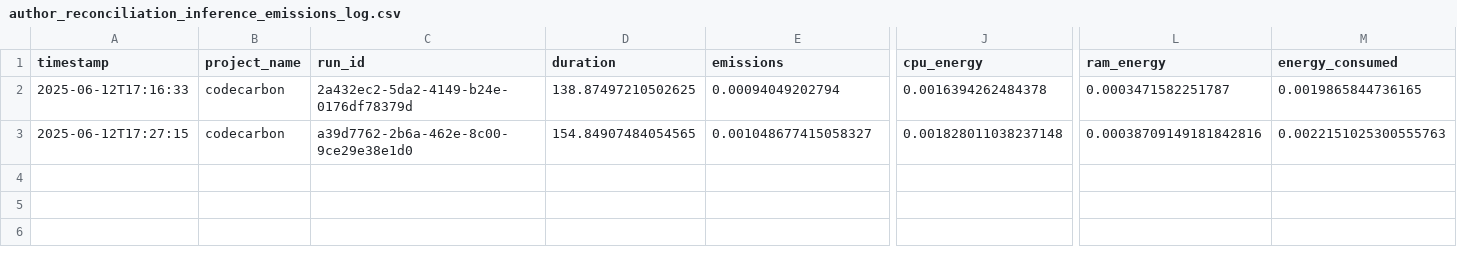
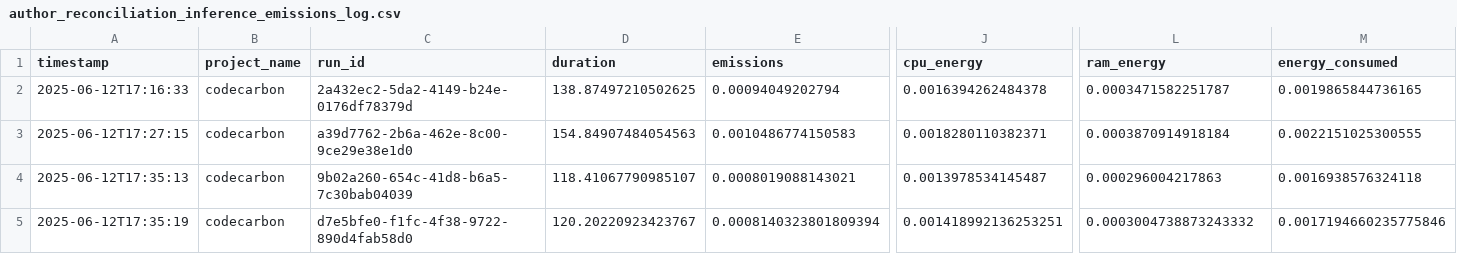
Before and after one commit to DigitalLatin/dll_catalog_reconciliation, a CSV file: logs/author_reconciliation_inference_emissions_log.csv, drawn as a sheet; only a part is shown, gaps mark what is left out; rows hold the shown columns only; the diff names each change by its address in the sheet, - before the commit and + after, or states it on an @@ line.

Commit message:
add, update files after rerunning
- update import statement in colab versions
- change names of output files in other notebooks
- add new output files

```diff
--- a/logs/author_reconciliation_inference_emissions_log.csv
+++ b/logs/author_reconciliation_inference_emissions_log.csv
-D3 (duration): 154.84907484054565
+D3 (duration): 154.84907484054563
-E3 (emissions): 0.001048677415058327
+E3 (emissions): 0.0010486774150583
-J3 (cpu_energy): 0.001828011038237148
+J3 (cpu_energy): 0.0018280110382371
-L3 (ram_energy): 0.00038709149181842816
+L3 (ram_energy): 0.0003870914918184
-M3 (energy_consumed): 0.0022151025300555763
+M3 (energy_consumed): 0.0022151025300555
+row 4: 2025-06-12T17:35:13 | codecarbon | 9b02a260-654c-41d8-b6a5-7c30bab04039 | 118.41067790985107 | 0.0008019088143021 | 0.0013978534145487 | 0.000296004217863 | 0.0016938576324118
+row 5: 2025-06-12T17:35:19 | codecarbon | d7e5bfe0-f1fc-4f38-9722-890d4fab58d0 | 120.20220923423767 | 0.0008140323801809394 | 0.001418992136253251 | 0.0003004738873243332 | 0.0017194660235775846
```
Also changed, not shown: logs/greek_latin_identification_inference_emissions_log.csv, 5 other files.
